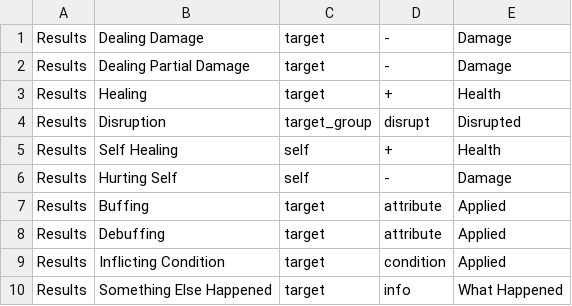
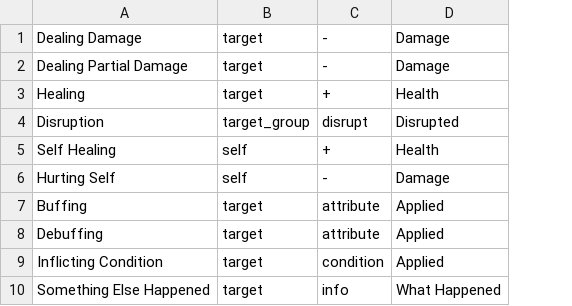
Before and after one commit to JoeHGeoghegan/Villians_Turn, a CSV file: assets/data/default_flavor_data.csv, drawn as a sheet; the diff names each change by its address in the sheet, - before the commit and + after, or states it on an @@ line.

Commit message:
Changed up the logo and converted to svg Simplified flavor csv for easier reading Created general layout with header, main container, and two sidebars - Move notes to their target implementation position Removed useless example code from overview Added Welcome Screen allowing for file upload and example files (Should add template download to Welcome...Ugh I am not going to see this note) Main container refreshes beautifully! That is what I want to see! More correctly implemented tab storage

```diff
--- a/assets/data/default_flavor_data.csv
+++ b/assets/data/default_flavor_data.csv
-column A, rows 1-10: all Results
```
Also changed, not shown: 11 other files.
